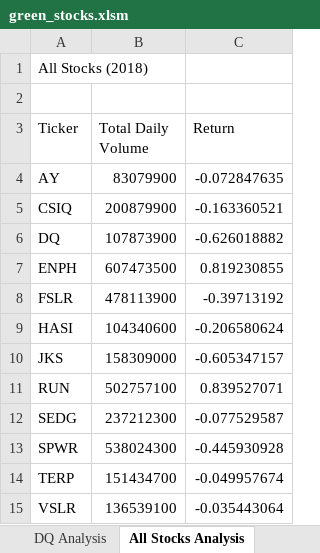
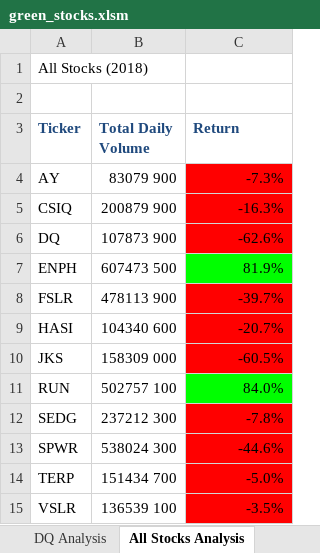
Before and after one commit to nzahbihi/stock-analysis, an Excel workbook: green_stocks.xlsm, sheet All Stocks Analysis, drawn as a sheet; values as stored, in another font and other column widths than the file's, no borders; the diff names each change by its address in the sheet, - before the commit and + after, or states it on an @@ line.

Commit message:
Add files via upload

```diff
--- a/green_stocks.xlsm (sheet All Stocks Analysis)
+++ b/green_stocks.xlsm (sheet All Stocks Analysis)
@@ A3:C3 bold: off → on, text colour: black → #1F497D @@
-B4 (Total Daily Volume): 83079900
+B4 (Total Daily Volume): 83079 900
-C4 (Return): -0.072847635
+C4 (Return): -7.3%
-C4:C6 fill: none
+C4:C6 fill: #FF0000
-B5 (Total Daily Volume): 200879900
+B5 (Total Daily Volume): 200879 900
-C5 (Return): -0.163360521
+C5 (Return): -16.3%
-B6 (Total Daily Volume): 107873900
+B6 (Total Daily Volume): 107873 900
-C6 (Return): -0.626018882
+C6 (Return): -62.6%
-B7 (Total Daily Volume): 607473500
+B7 (Total Daily Volume): 607473 500
-C7 (Return): 0.819230855
+C7 (Return): 81.9%
-C7 fill: none
+C7 fill: #00FF00
-B8 (Total Daily Volume): 478113900
+B8 (Total Daily Volume): 478113 900
-C8 (Return): -0.39713192
+C8 (Return): -39.7%
-C8:C10 fill: none
+C8:C10 fill: #FF0000
-B9 (Total Daily Volume): 104340600
+B9 (Total Daily Volume): 104340 600
-C9 (Return): -0.206580624
+C9 (Return): -20.7%
-B10 (Total Daily Volume): 158309000
+B10 (Total Daily Volume): 158309 000
-C10 (Return): -0.605347157
+C10 (Return): -60.5%
-B11 (Total Daily Volume): 502757100
+B11 (Total Daily Volume): 502757 100
-C11 (Return): 0.839527071
+C11 (Return): 84.0%
-C11 fill: none
+C11 fill: #00FF00
-B12 (Total Daily Volume): 237212300
+B12 (Total Daily Volume): 237212 300
-C12 (Return): -0.077529587
+C12 (Return): -7.8%
-C12:C15 fill: none
+C12:C15 fill: #FF0000
-B13 (Total Daily Volume): 538024300
+B13 (Total Daily Volume): 538024 300
-C13 (Return): -0.445930928
+C13 (Return): -44.6%
-B14 (Total Daily Volume): 151434700
+B14 (Total Daily Volume): 151434 700
-C14 (Return): -0.049957674
+C14 (Return): -5.0%
-B15 (Total Daily Volume): 136539100
+B15 (Total Daily Volume): 136539 100
-C15 (Return): -0.035443064
+C15 (Return): -3.5%
```
